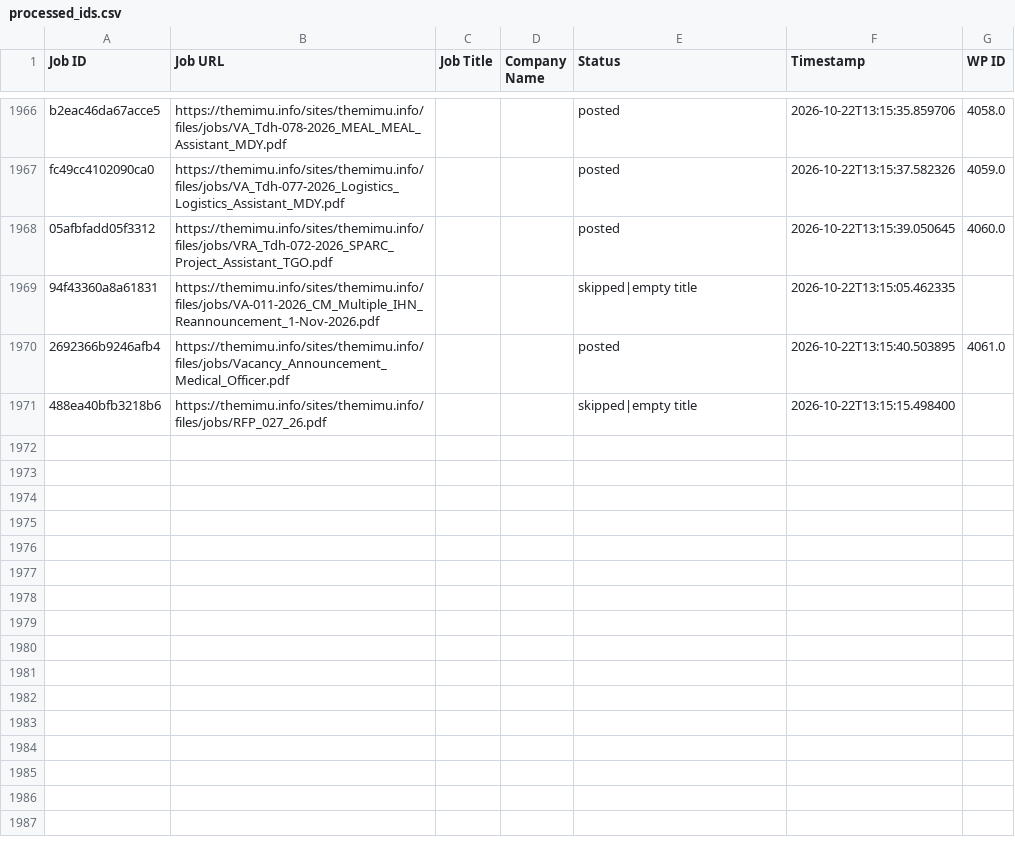
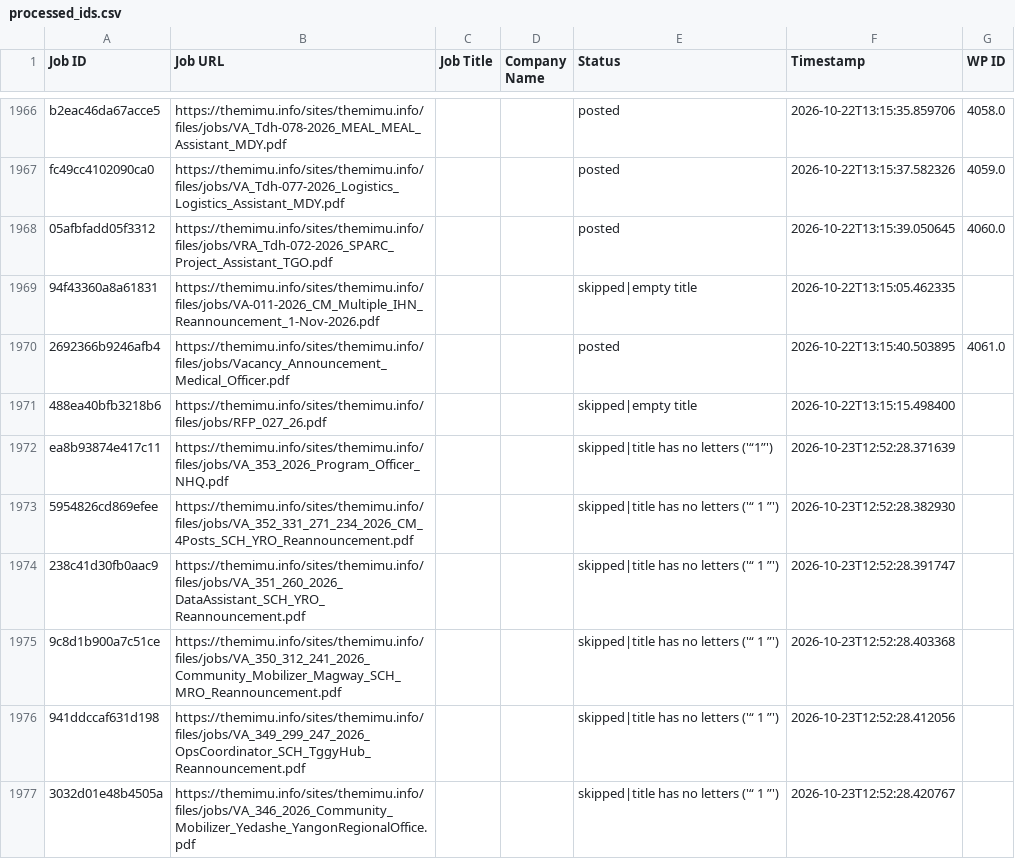
Before and after one commit to projectfetcher/mm, a CSV file: processed_ids.csv, drawn as a sheet; only a part is shown, gaps mark what is left out; the diff names each change by its address in the sheet, - before the commit and + after, or states it on an @@ line.

```diff
--- a/processed_ids.csv
+++ b/processed_ids.csv
+row 1972: ea8b93874e417c11 | https://themimu.info/sites/themimu.info/files/jobs/VA_353_2026_Program_Officer_NHQ.pdf |  |  | skipped|title has no letters ('“1”') | 2026-10-23T12:52:28.371639
+row 1973: 5954826cd869efee | https://themimu.info/sites/themimu.info/files/jobs/VA_352_331_271_234_2026_CM_4Posts_SCH_YRO_Reannouncement.pdf |  |  | skipped|title has no letters ('“ 1 ”') | 2026-10-23T12:52:28.382930
+row 1974: 238c41d30fb0aac9 | https://themimu.info/sites/themimu.info/files/jobs/VA_351_260_2026_DataAssistant_SCH_YRO_Reannouncement.pdf |  |  | skipped|title has no letters ('“ 1 ”') | 2026-10-23T12:52:28.391747
+row 1975: 9c8d1b900a7c51ce | https://themimu.info/sites/themimu.info/files/jobs/VA_350_312_241_2026_Community_Mobilizer_Magway_SCH_MRO_Reannouncement.pdf |  |  | skipped|title has no letters ('“ 1 ”') | 2026-10-23T12:52:28.403368
+row 1976: 941ddccaf631d198 | https://themimu.info/sites/themimu.info/files/jobs/VA_349_299_247_2026_OpsCoordinator_SCH_TggyHub_Reannouncement.pdf |  |  | skipped|title has no letters ('“ 1 ”') | 2026-10-23T12:52:28.412056
+row 1977: 3032d01e48b4505a | https://themimu.info/sites/themimu.info/files/jobs/VA_346_2026_Community_Mobilizer_Yedashe_YangonRegionalOffice.pdf |  |  | skipped|title has no letters ('“ 1 ”') | 2026-10-23T12:52:28.420767
```
